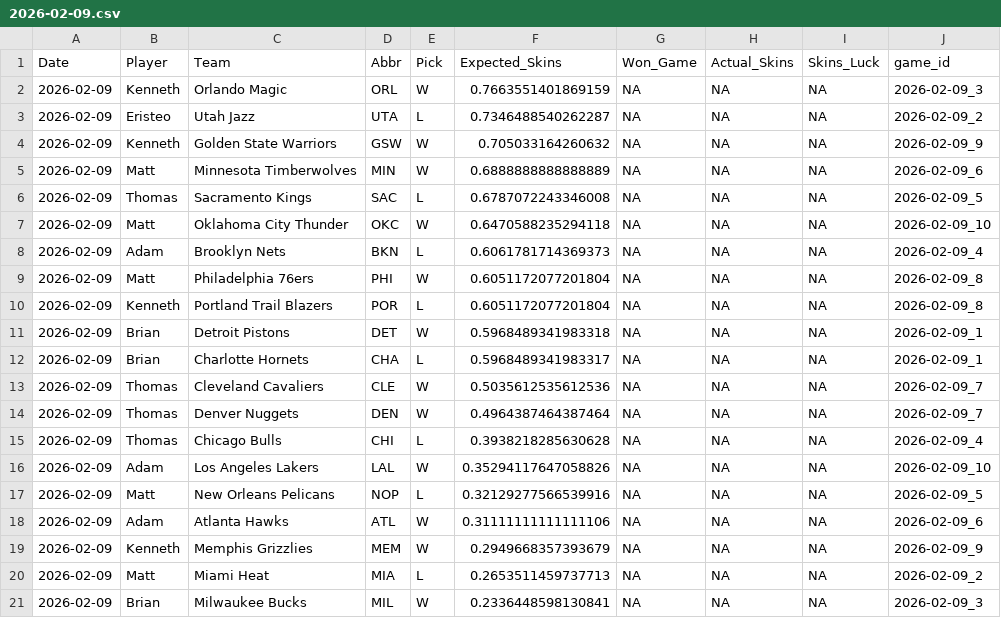
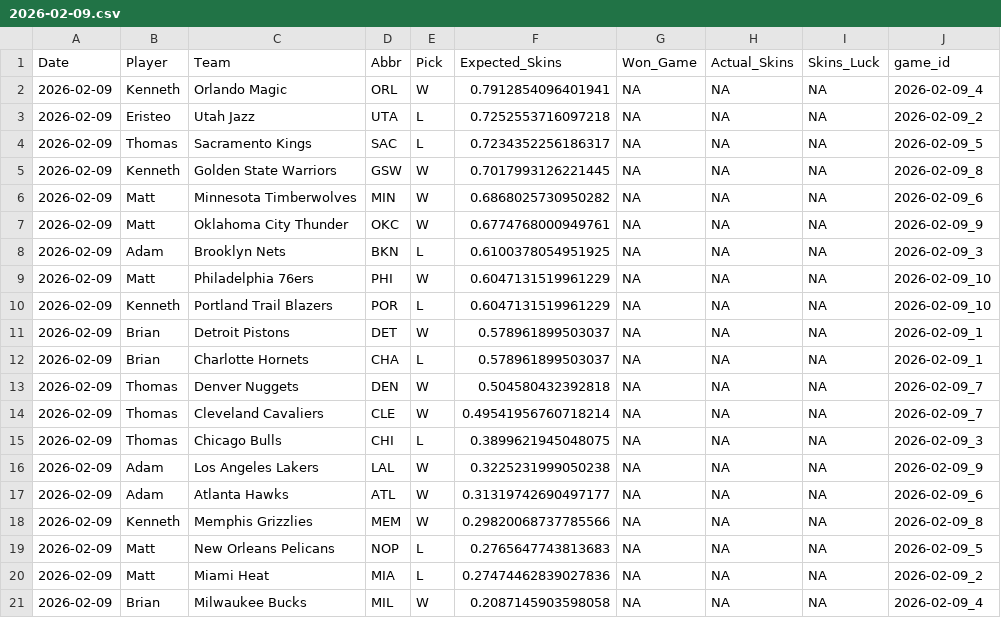
Before and after one commit to ejperez2/Daily-Skins-Matchups, a CSV file: skins_history/2026-02-09.csv, drawn as a sheet.

```diff
--- a/skins_history/2026-02-09.csv
+++ b/skins_history/2026-02-09.csv
@@ -1,21 +1,21 @@
 Date,Player,Team,Abbr,Pick,Expected_Skins,Won_Game,Actual_Skins,Skins_Luck,game_id
-2026-02-09,Kenneth,Orlando Magic,ORL,W,0.7663551401869159,NA,NA,NA,2026-02-09_3
-2026-02-09,Eristeo,Utah Jazz,UTA,L,0.7346488540262287,NA,NA,NA,2026-02-09_2
-2026-02-09,Kenneth,Golden State Warriors,GSW,W,0.705033164260632,NA,NA,NA,2026-02-09_9
-2026-02-09,Matt,Minnesota Timberwolves,MIN,W,0.6888888888888889,NA,NA,NA,2026-02-09_6
-2026-02-09,Thomas,Sacramento Kings,SAC,L,0.6787072243346008,NA,NA,NA,2026-02-09_5
-2026-02-09,Matt,Oklahoma City Thunder,OKC,W,0.6470588235294118,NA,NA,NA,2026-02-09_10
-2026-02-09,Adam,Brooklyn Nets,BKN,L,0.6061781714369373,NA,NA,NA,2026-02-09_4
-2026-02-09,Matt,Philadelphia 76ers,PHI,W,0.6051172077201804,NA,NA,NA,2026-02-09_8
-2026-02-09,Kenneth,Portland Trail Blazers,POR,L,0.6051172077201804,NA,NA,NA,2026-02-09_8
-2026-02-09,Brian,Detroit Pistons,DET,W,0.5968489341983318,NA,NA,NA,2026-02-09_1
-2026-02-09,Brian,Charlotte Hornets,CHA,L,0.5968489341983317,NA,NA,NA,2026-02-09_1
-2026-02-09,Thomas,Cleveland Cavaliers,CLE,W,0.5035612535612536,NA,NA,NA,2026-02-09_7
-2026-02-09,Thomas,Denver Nuggets,DEN,W,0.4964387464387464,NA,NA,NA,2026-02-09_7
-2026-02-09,Thomas,Chicago Bulls,CHI,L,0.3938218285630628,NA,NA,NA,2026-02-09_4
-2026-02-09,Adam,Los Angeles Lakers,LAL,W,0.35294117647058826,NA,NA,NA,2026-02-09_10
-2026-02-09,Matt,New Orleans Pelicans,NOP,L,0.32129277566539916,NA,NA,NA,2026-02-09_5
-2026-02-09,Adam,Atlanta Hawks,ATL,W,0.31111111111111106,NA,NA,NA,2026-02-09_6
-2026-02-09,Kenneth,Memphis Grizzlies,MEM,W,0.2949668357393679,NA,NA,NA,2026-02-09_9
-2026-02-09,Matt,Miami Heat,MIA,L,0.2653511459737713,NA,NA,NA,2026-02-09_2
-2026-02-09,Brian,Milwaukee Bucks,MIL,W,0.2336448598130841,NA,NA,NA,2026-02-09_3
+2026-02-09,Kenneth,Orlando Magic,ORL,W,0.7912854096401941,NA,NA,NA,2026-02-09_4
+2026-02-09,Eristeo,Utah Jazz,UTA,L,0.7252553716097218,NA,NA,NA,2026-02-09_2
+2026-02-09,Thomas,Sacramento Kings,SAC,L,0.7234352256186317,NA,NA,NA,2026-02-09_5
+2026-02-09,Kenneth,Golden State Warriors,GSW,W,0.7017993126221445,NA,NA,NA,2026-02-09_8
+2026-02-09,Matt,Minnesota Timberwolves,MIN,W,0.6868025730950282,NA,NA,NA,2026-02-09_6
+2026-02-09,Matt,Oklahoma City Thunder,OKC,W,0.6774768000949761,NA,NA,NA,2026-02-09_9
+2026-02-09,Adam,Brooklyn Nets,BKN,L,0.6100378054951925,NA,NA,NA,2026-02-09_3
+2026-02-09,Matt,Philadelphia 76ers,PHI,W,0.6047131519961229,NA,NA,NA,2026-02-09_10
+2026-02-09,Kenneth,Portland Trail Blazers,POR,L,0.6047131519961229,NA,NA,NA,2026-02-09_10
+2026-02-09,Brian,Detroit Pistons,DET,W,0.578961899503037,NA,NA,NA,2026-02-09_1
+2026-02-09,Brian,Charlotte Hornets,CHA,L,0.578961899503037,NA,NA,NA,2026-02-09_1
+2026-02-09,Thomas,Denver Nuggets,DEN,W,0.504580432392818,NA,NA,NA,2026-02-09_7
+2026-02-09,Thomas,Cleveland Cavaliers,CLE,W,0.49541956760718214,NA,NA,NA,2026-02-09_7
+2026-02-09,Thomas,Chicago Bulls,CHI,L,0.3899621945048075,NA,NA,NA,2026-02-09_3
+2026-02-09,Adam,Los Angeles Lakers,LAL,W,0.3225231999050238,NA,NA,NA,2026-02-09_9
+2026-02-09,Adam,Atlanta Hawks,ATL,W,0.31319742690497177,NA,NA,NA,2026-02-09_6
+2026-02-09,Kenneth,Memphis Grizzlies,MEM,W,0.29820068737785566,NA,NA,NA,2026-02-09_8
+2026-02-09,Matt,New Orleans Pelicans,NOP,L,0.2765647743813683,NA,NA,NA,2026-02-09_5
+2026-02-09,Matt,Miami Heat,MIA,L,0.27474462839027836,NA,NA,NA,2026-02-09_2
+2026-02-09,Brian,Milwaukee Bucks,MIL,W,0.2087145903598058,NA,NA,NA,2026-02-09_4
```
